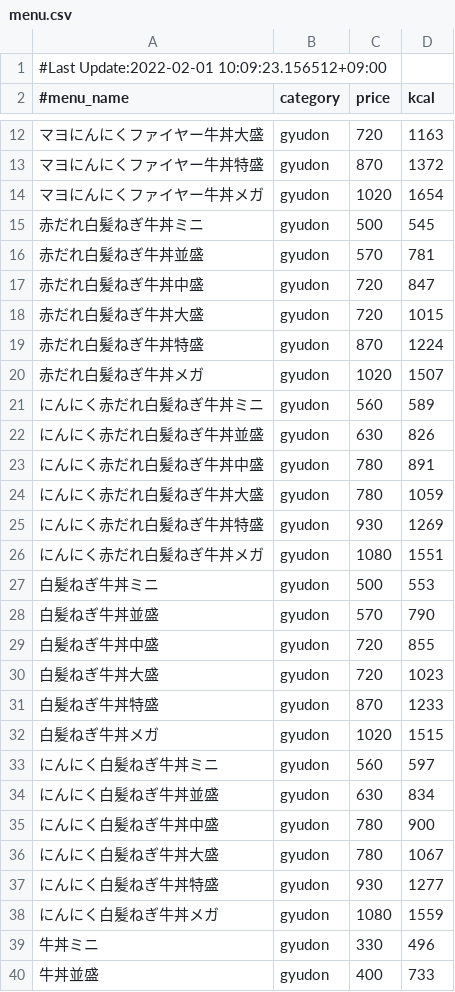
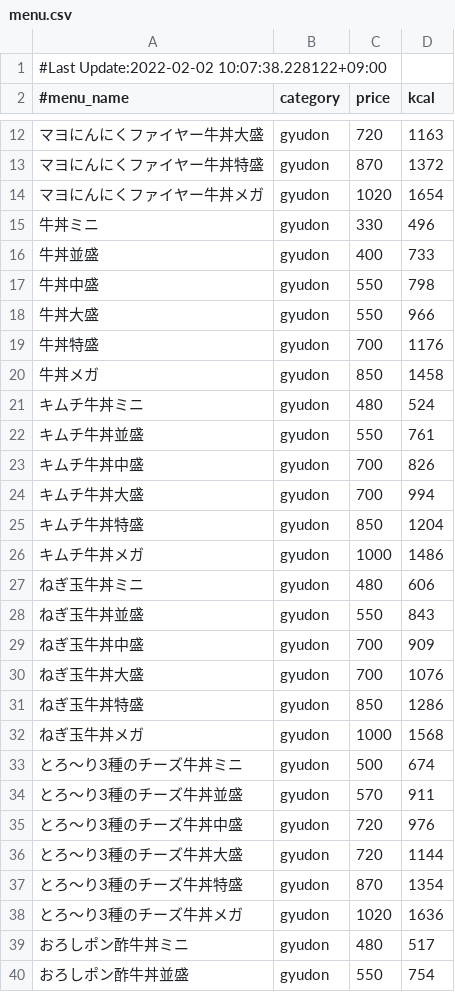
Before and after one commit to nakano57/sukiya-menu-csv, a CSV file: menu.csv, drawn as a sheet; only a part is shown, gaps mark what is left out; the shorter side is filled out with more unchanged rows; the diff covers the shown part only.

Commit message:
Update data

```diff
--- a/menu.csv
+++ b/menu.csv
@@ -1,2 +1,2 @@
-#Last Update:2022-02-01 10:09:23.156512+09:00
+#Last Update:2022-02-02 10:07:38.228122+09:00
 #menu_name,category,price,kcal
@@ -14,26 +14,2 @@
 マヨにんにくファイヤー牛丼メガ,gyudon,1020,1654
-赤だれ白髪ねぎ牛丼ミニ,gyudon,500,545
-赤だれ白髪ねぎ牛丼並盛,gyudon,570,781
-赤だれ白髪ねぎ牛丼中盛,gyudon,720,847
-赤だれ白髪ねぎ牛丼大盛,gyudon,720,1015
-赤だれ白髪ねぎ牛丼特盛,gyudon,870,1224
-赤だれ白髪ねぎ牛丼メガ,gyudon,1020,1507
-にんにく赤だれ白髪ねぎ牛丼ミニ,gyudon,560,589
-にんにく赤だれ白髪ねぎ牛丼並盛,gyudon,630,826
-にんにく赤だれ白髪ねぎ牛丼中盛,gyudon,780,891
-にんにく赤だれ白髪ねぎ牛丼大盛,gyudon,780,1059
-にんにく赤だれ白髪ねぎ牛丼特盛,gyudon,930,1269
-にんにく赤だれ白髪ねぎ牛丼メガ,gyudon,1080,1551
-白髪ねぎ牛丼ミニ,gyudon,500,553
-白髪ねぎ牛丼並盛,gyudon,570,790
-白髪ねぎ牛丼中盛,gyudon,720,855
-白髪ねぎ牛丼大盛,gyudon,720,1023
-白髪ねぎ牛丼特盛,gyudon,870,1233
-白髪ねぎ牛丼メガ,gyudon,1020,1515
-にんにく白髪ねぎ牛丼ミニ,gyudon,560,597
-にんにく白髪ねぎ牛丼並盛,gyudon,630,834
-にんにく白髪ねぎ牛丼中盛,gyudon,780,900
-にんにく白髪ねぎ牛丼大盛,gyudon,780,1067
-にんにく白髪ねぎ牛丼特盛,gyudon,930,1277
-にんにく白髪ねぎ牛丼メガ,gyudon,1080,1559
 牛丼ミニ,gyudon,330,496
```
Also changed, not shown: 2 removed rows elsewhere in this file.
